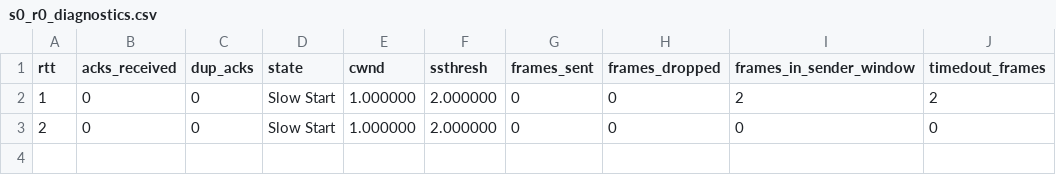
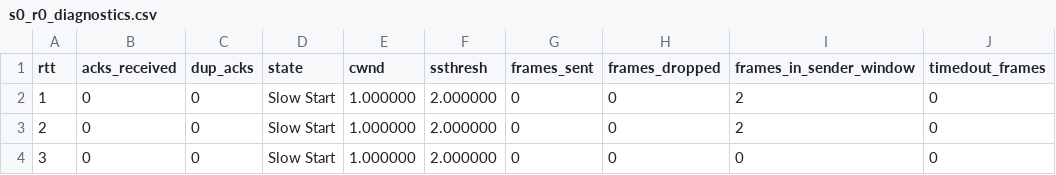
Before and after one commit to chihaoy/Sliding-Window-Protocol-and-Congestion-window-control, a CSV file: csv_files/cc_test1/s0_r0_diagnostics.csv, drawn as a sheet.

```diff
--- a/csv_files/cc_test1/s0_r0_diagnostics.csv
+++ b/csv_files/cc_test1/s0_r0_diagnostics.csv
@@ -1,3 +1,4 @@
 rtt,acks_received,dup_acks,state,cwnd,ssthresh,frames_sent,frames_dropped,frames_in_sender_window,timedout_frames
-1,0,0,Slow Start,1.000000,2.000000,0,0,2,2
-2,0,0,Slow Start,1.000000,2.000000,0,0,0,0
+1,0,0,Slow Start,1.000000,2.000000,0,0,2,0
+2,0,0,Slow Start,1.000000,2.000000,0,0,2,0
+3,0,0,Slow Start,1.000000,2.000000,0,0,0,0
```
Also changed, not shown: csv_files/cc_test2/s0_r0_diagnostics.csv, 16 other files.
